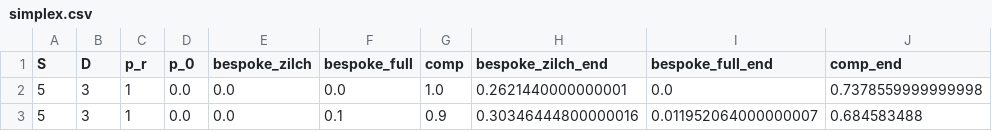
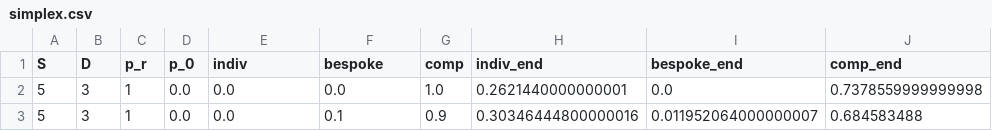
Before and after one commit to fredcallaway/abstract-culture, a CSV file: results/simplex.csv, drawn as a sheet; only a part is shown.

```diff
--- a/results/simplex.csv
+++ b/results/simplex.csv
@@ -1,2 +1,2 @@
-S,D,p_r,p_0,bespoke_zilch,bespoke_full,comp,bespoke_zilch_end,bespoke_full_end,comp_end
+S,D,p_r,p_0,indiv,bespoke,comp,indiv_end,bespoke_end,comp_end
 5,3,1,0.0,0.0,0.0,1.0,0.2621440000000001,0.0,0.7378559999999998
```
Also changed, not shown: 4 other files.
